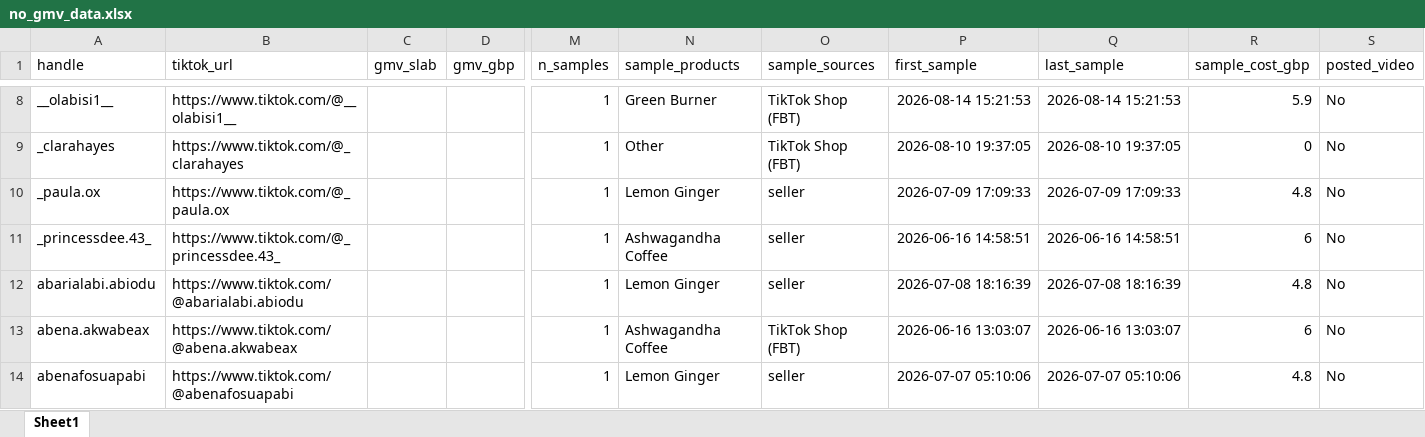
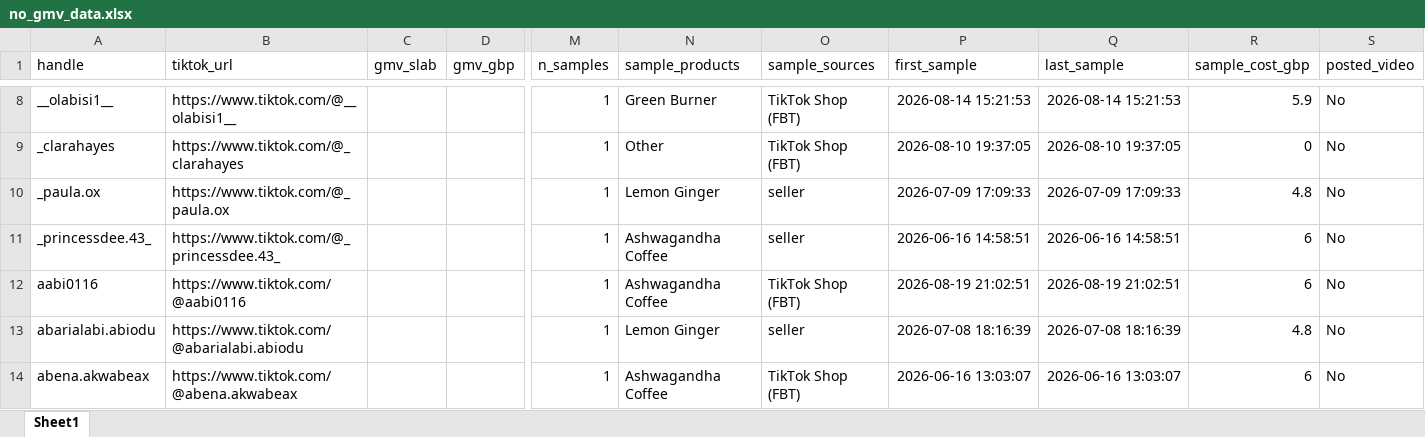
Before and after one commit to aviralgarg-commits/vahdam-sampling-dashboard, an Excel workbook: no_gmv_data.xlsx, sheet Sheet1, drawn as a sheet; only a part is shown, gaps mark what is left out; the shorter side is filled out with more unchanged rows; values as stored, in another font and other column widths than the file's, no borders; rows hold the shown columns only; the diff covers the shown part only; the diff names each change by its address in the sheet, - before the commit and + after, or states it on an @@ line.

```diff
--- a/no_gmv_data.xlsx (sheet Sheet1)
+++ b/no_gmv_data.xlsx (sheet Sheet1)
+row 12: aabi0116 | https://www.tiktok.com/@aabi0116 |  |  | 1 | Ashwagandha Coffee | TikTok Shop (FBT) | 2026-08-19 21:02:51 | 2026-08-19 21:02:51 | 6 | No
```
Also changed, not shown: 8 added rows and 3 edited cells elsewhere in this sheet, creator_monthly_video_gmv.xlsx, daily_ethnicity_mix.xlsx, 12 other files.
